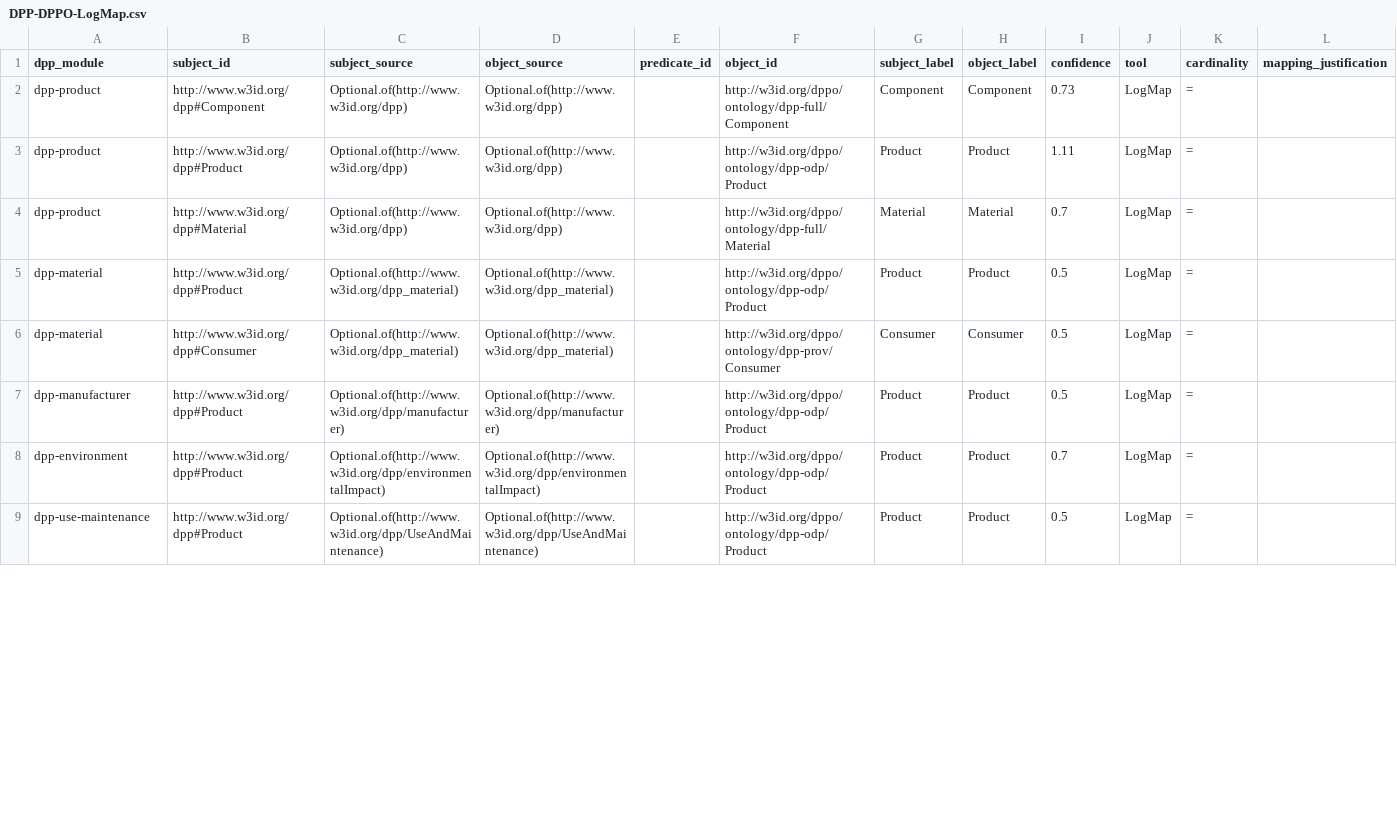
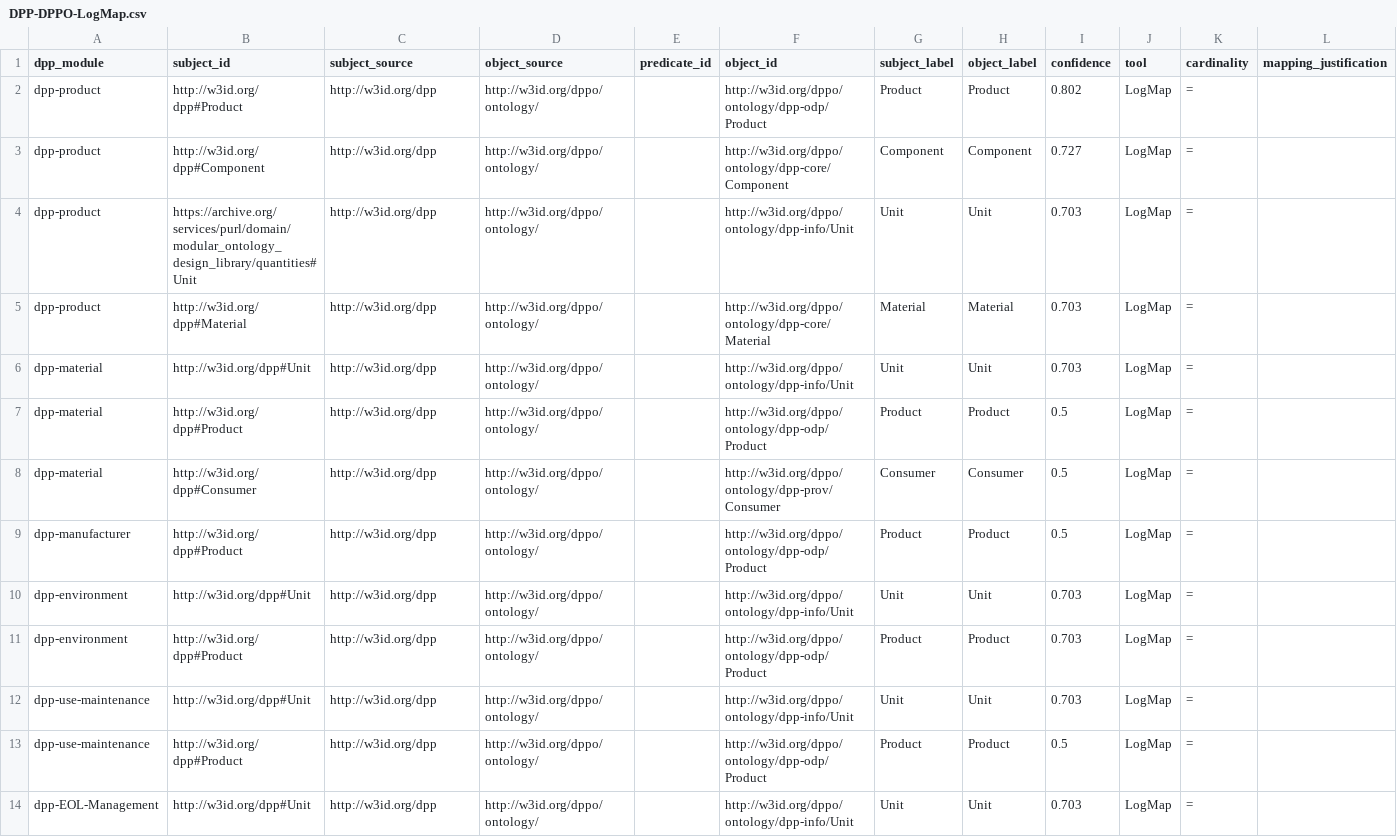
Before and after one commit to RichZele/DPP-DPPO-CEON-Ontology-Alignment, a CSV file: mappings/DPP-DPPO/DPP-DPPO-LogMap.csv, drawn as a sheet; only a part is shown; the diff covers the shown part only.

```diff
--- a/mappings/DPP-DPPO/DPP-DPPO-LogMap.csv
+++ b/mappings/DPP-DPPO/DPP-DPPO-LogMap.csv
@@ -1,9 +1,14 @@
 dpp_module;subject_id;subject_source;object_source;predicate_id;object_id;subject_label;object_label;confidence;tool;cardinality;mapping_justification
-dpp-product;http://www.w3id.org/dpp#Component;Optional.of(http://www.w3id.org/dpp);Optional.of(http://www.w3id.org/dpp);;http://w3id.org/dppo/ontology/dpp-full/Component;Component;Component;0.73;LogMap;=;
-dpp-product;http://www.w3id.org/dpp#Product;Optional.of(http://www.w3id.org/dpp);Optional.of(http://www.w3id.org/dpp);;http://w3id.org/dppo/ontology/dpp-odp/Product;Product;Product;1.11;LogMap;=;
-dpp-product;http://www.w3id.org/dpp#Material;Optional.of(http://www.w3id.org/dpp);Optional.of(http://www.w3id.org/dpp);;http://w3id.org/dppo/ontology/dpp-full/Material;Material;Material;0.7;LogMap;=;
-dpp-material;http://www.w3id.org/dpp#Product;Optional.of(http://www.w3id.org/dpp_material);Optional.of(http://www.w3id.org/dpp_material);;http://w3id.org/dppo/ontology/dpp-odp/Product;Product;Product;0.5;LogMap;=;
-dpp-material;http://www.w3id.org/dpp#Consumer;Optional.of(http://www.w3id.org/dpp_material);Optional.of(http://www.w3id.org/dpp_material);;http://w3id.org/dppo/ontology/dpp-prov/Consumer;Consumer;Consumer;0.5;LogMap;=;
-dpp-manufacturer;http://www.w3id.org/dpp#Product;Optional.of(http://www.w3id.org/dpp/manufacturer);Optional.of(http://www.w3id.org/dpp/manufacturer);;http://w3id.org/dppo/ontology/dpp-odp/Product;Product;Product;0.5;LogMap;=;
-dpp-environment;http://www.w3id.org/dpp#Product;Optional.of(http://www.w3id.org/dpp/environmentalImpact);Optional.of(http://www.w3id.org/dpp/environmentalImpact);;http://w3id.org/dppo/ontology/dpp-odp/Product;Product;Product;0.7;LogMap;=;
-dpp-use-maintenance;http://www.w3id.org/dpp#Product;Optional.of(http://www.w3id.org/dpp/UseAndMaintenance);Optional.of(http://www.w3id.org/dpp/UseAndMaintenance);;http://w3id.org/dppo/ontology/dpp-odp/Product;Product;Product;0.5;LogMap;=;
+dpp-product;http://w3id.org/dpp#Product;http://w3id.org/dpp;http://w3id.org/dppo/ontology/;;http://w3id.org/dppo/ontology/dpp-odp/Product;Product;Product;0.802;LogMap;=;
+dpp-product;http://w3id.org/dpp#Component;http://w3id.org/dpp;http://w3id.org/dppo/ontology/;;http://w3id.org/dppo/ontology/dpp-core/Component;Component;Component;0.727;LogMap;=;
+dpp-product;https://archive.org/services/purl/domain/modular_ontology_design_library/quantities#Unit;http://w3id.org/dpp;http://w3id.org/dppo/ontology/;;http://w3id.org/dppo/ontology/dpp-info/Unit;Unit;Unit;0.703;LogMap;=;
+dpp-product;http://w3id.org/dpp#Material;http://w3id.org/dpp;http://w3id.org/dppo/ontology/;;http://w3id.org/dppo/ontology/dpp-core/Material;Material;Material;0.703;LogMap;=;
+dpp-material;http://w3id.org/dpp#Unit;http://w3id.org/dpp;http://w3id.org/dppo/ontology/;;http://w3id.org/dppo/ontology/dpp-info/Unit;Unit;Unit;0.703;LogMap;=;
+dpp-material;http://w3id.org/dpp#Product;http://w3id.org/dpp;http://w3id.org/dppo/ontology/;;http://w3id.org/dppo/ontology/dpp-odp/Product;Product;Product;0.5;LogMap;=;
+dpp-material;http://w3id.org/dpp#Consumer;http://w3id.org/dpp;http://w3id.org/dppo/ontology/;;http://w3id.org/dppo/ontology/dpp-prov/Consumer;Consumer;Consumer;0.5;LogMap;=;
+dpp-manufacturer;http://w3id.org/dpp#Product;http://w3id.org/dpp;http://w3id.org/dppo/ontology/;;http://w3id.org/dppo/ontology/dpp-odp/Product;Product;Product;0.5;LogMap;=;
+dpp-environment;http://w3id.org/dpp#Unit;http://w3id.org/dpp;http://w3id.org/dppo/ontology/;;http://w3id.org/dppo/ontology/dpp-info/Unit;Unit;Unit;0.703;LogMap;=;
+dpp-environment;http://w3id.org/dpp#Product;http://w3id.org/dpp;http://w3id.org/dppo/ontology/;;http://w3id.org/dppo/ontology/dpp-odp/Product;Product;Product;0.703;LogMap;=;
+dpp-use-maintenance;http://w3id.org/dpp#Unit;http://w3id.org/dpp;http://w3id.org/dppo/ontology/;;http://w3id.org/dppo/ontology/dpp-info/Unit;Unit;Unit;0.703;LogMap;=;
+dpp-use-maintenance;http://w3id.org/dpp#Product;http://w3id.org/dpp;http://w3id.org/dppo/ontology/;;http://w3id.org/dppo/ontology/dpp-odp/Product;Product;Product;0.5;LogMap;=;
+dpp-EOL-Management;http://w3id.org/dpp#Unit;http://w3id.org/dpp;http://w3id.org/dppo/ontology/;;http://w3id.org/dppo/ontology/dpp-info/Unit;Unit;Unit;0.703;LogMap;=;
```
Also changed, not shown: 2 added rows, 1 removed row and 34 edited cells elsewhere in this file, mappings/DPP-DPPO/DPP-DPPO-AML.csv, mappings/DPPO-CEON/DPPO-CEON-AML.csv, 1 other file.
